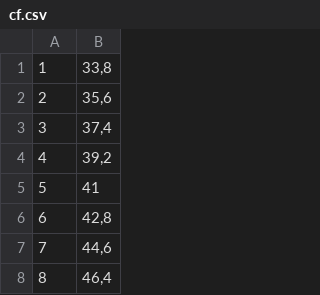
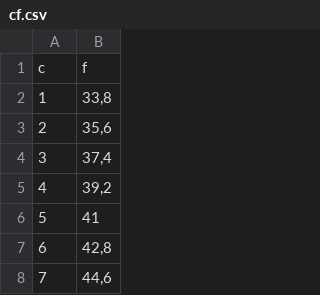
Before and after one commit to Nenavishu/boje, a CSV file: cf.csv, drawn as a sheet; only a part is shown; the shorter side is filled out with more unchanged rows.

Commit message:
Add files via upload

```diff
--- a/cf.csv
+++ b/cf.csv
@@ -1 +1,2 @@
+c;f
 1;33,8
```
